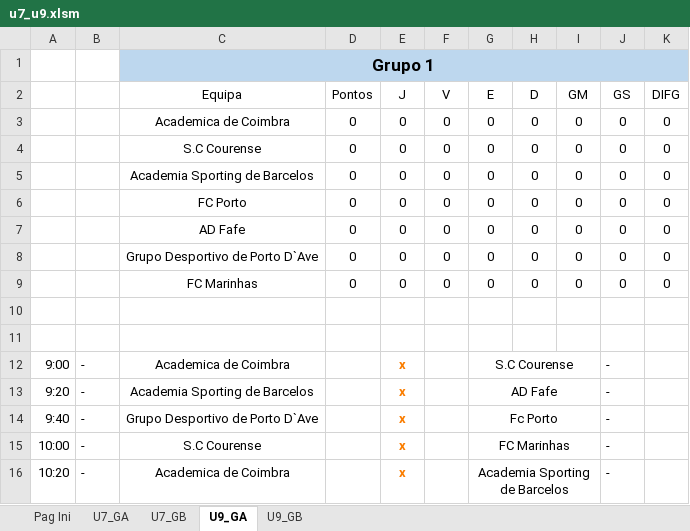
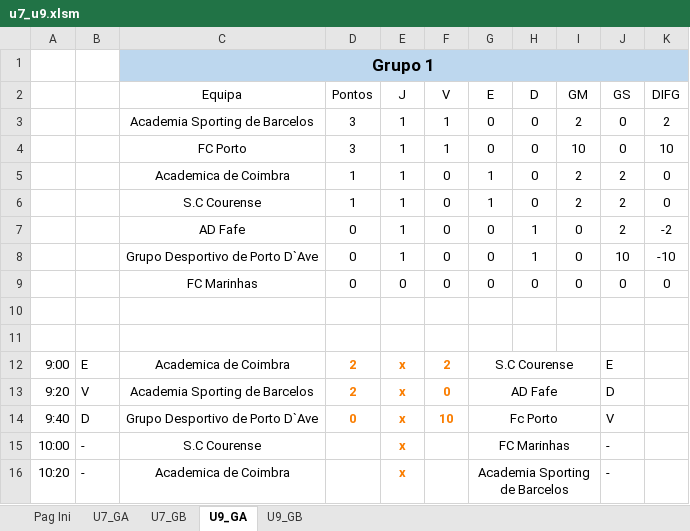
Before and after one commit to joaomendes18/couracup, an Excel workbook: src/assets/files/u7_u9.xlsm, sheet U9_GA, drawn as a sheet; only a part is shown; values as stored, in another font and other column widths than the file's, no borders; charts and pictures and table styles not drawn; removed rows and columns are numbered as before the commit, all else as after; the diff names each change by its address in the sheet, - before the commit and + after, or states it on an @@ line.

```diff
--- a/src/assets/files/u7_u9.xlsm (sheet U9_GA)
+++ b/src/assets/files/u7_u9.xlsm (sheet U9_GA)
-row 3:  |  | Academica de Coimbra | 0 | 0 | 0 | 0 | 0 | 0 | 0 | 0
-row 4:  |  | S.C Courense | 0 | 0 | 0 | 0 | 0 | 0 | 0 | 0
-row 5:  |  | Academia Sporting de Barcelos | 0 | 0 | 0 | 0 | 0 | 0 | 0 | 0
-row 6:  |  | FC Porto | 0 | 0 | 0 | 0 | 0 | 0 | 0 | 0
+row 3:  |  | Academia Sporting de Barcelos | 3 | 1 | 1 | 0 | 0 | 2 | 0 | 2
+row 4:  |  | FC Porto | 3 | 1 | 1 | 0 | 0 | 10 | 0 | 10
+row 5:  |  | Academica de Coimbra | 1 | 1 | 0 | 1 | 0 | 2 | 2 | 0
+row 6:  |  | S.C Courense | 1 | 1 | 0 | 1 | 0 | 2 | 2 | 0
-E7:E8 (J): 0
+E7:E8 (J): 1
-H7:H8 (D): 0
+H7:H8 (D): 1
-J7 (GS): 0
+J7 (GS): 2
-K7 (DIFG): 0
+K7 (DIFG): -2
-J8 (GS): 0
+J8 (GS): 10
-K8 (DIFG): 0
+K8 (DIFG): -10
-B12: -
+B12: E
-D12:D13 (Pontos): (empty)
+D12:D13 (Pontos): 2
-F12 (V): (empty)
+F12 (V): 2
-J12 (GS): -
+J12 (GS): E
-B13: -
+B13: V
-F13 (V): (empty)
+F13 (V): 0
-J13 (GS): -
+J13 (GS): D
-B14: -
+B14: D
-D14 (Pontos): (empty)
+D14 (Pontos): 0
-F14 (V): (empty)
+F14 (V): 10
-J14 (GS): -
+J14 (GS): V
```
Also changed, not shown: sheet Pag Ini, sheet U9_GB, sheet U7_GB, sheet U7_GA, formulas that keep their value, charts or pictures, 3 other files.
